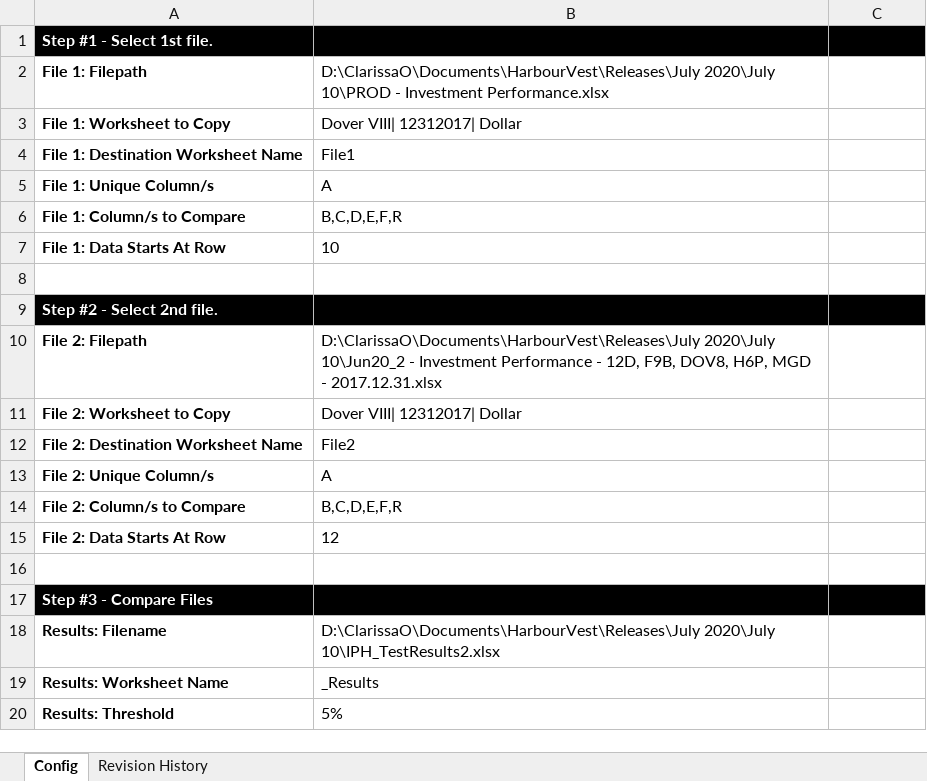
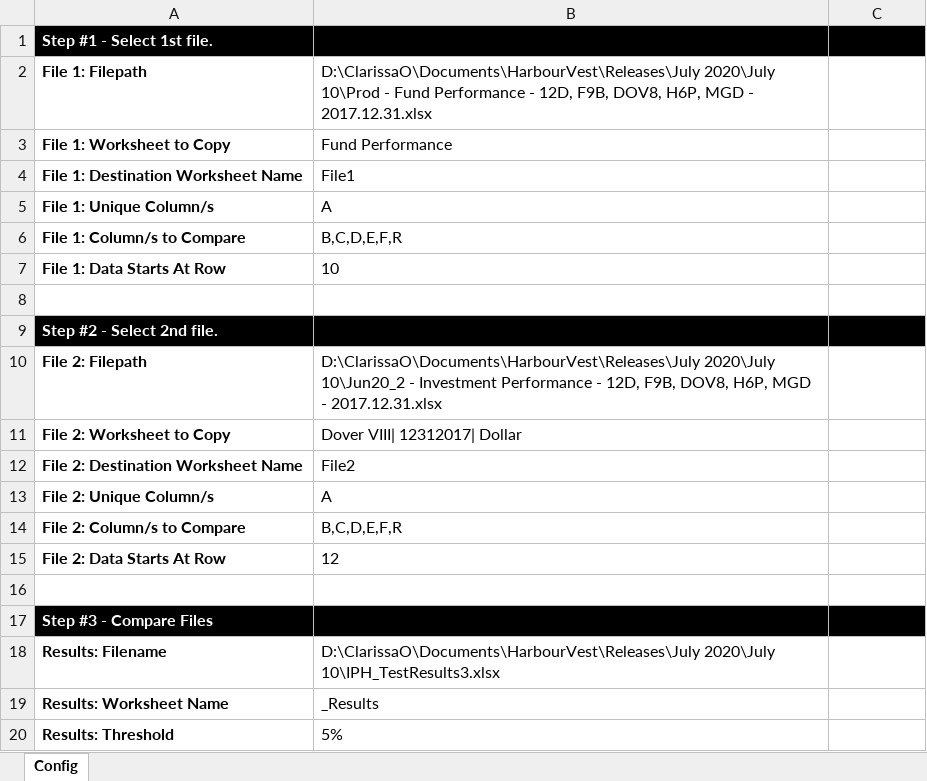
Before and after one commit to clrscr0/productivity-tools, an Excel workbook: Compare-Tool.xlsm, sheet Config, drawn as a sheet; values as stored, in another font and other column widths than the file's, no borders; the diff names each change by its address in the sheet, - before the commit and + after, or states it on an @@ line.

```diff
--- a/Compare-Tool.xlsm (sheet Config)
+++ b/Compare-Tool.xlsm (sheet Config)
@@ sheet tab hidden: Revision History @@
-B2: D:\ClarissaO\Documents\HarbourVest\Releases\July 2020\July 10\PROD - Investment Performance.xlsx
+B2: D:\ClarissaO\Documents\HarbourVest\Releases\July 2020\July 10\Prod - Fund Performance - 12D, F9B, DOV8, H6P, MGD - 2017.12.31.xlsx
-B3: Dover VIII| 12312017| Dollar
+B3: Fund Performance
-B18: D:\ClarissaO\Documents\HarbourVest\Releases\July 2020\July 10\IPH_TestResults2.xlsx
+B18: D:\ClarissaO\Documents\HarbourVest\Releases\July 2020\July 10\IPH_TestResults3.xlsx
```
